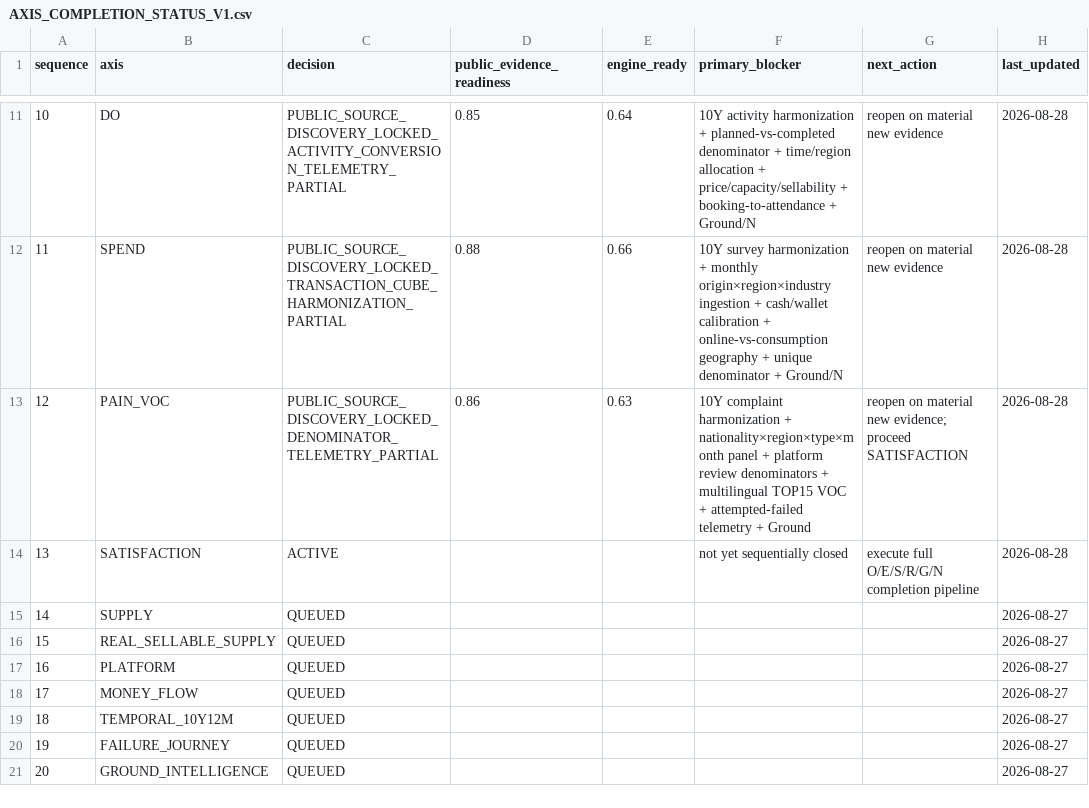
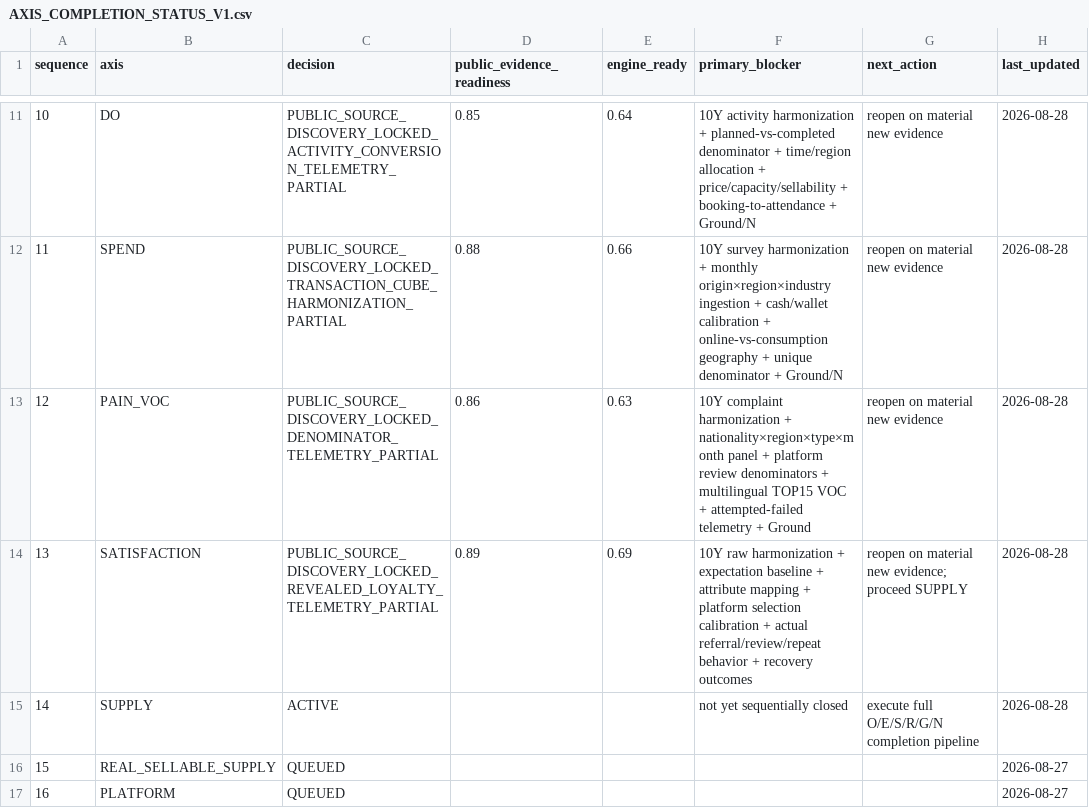
Before and after one commit to fusion3333/fusion, a CSV file: 00_SYSTEM/AXIS_COMPLETION_STATUS_V1.csv, drawn as a sheet; only a part is shown, gaps mark what is left out; the shorter side is filled out with more unchanged rows.

Commit message:
Lock SATISFACTION and activate SUPPLY

```diff
--- a/00_SYSTEM/AXIS_COMPLETION_STATUS_V1.csv
+++ b/00_SYSTEM/AXIS_COMPLETION_STATUS_V1.csv
@@ -12,5 +12,5 @@ sequence,axis,decision,public_evidence_readiness,engine_ready,primary_blocker,ne
 11,SPEND,PUBLIC_SOURCE_DISCOVERY_LOCKED_TRANSACTION_CUBE_HARMONIZATION_PARTIAL,0.88,0.66,"10Y survey harmonization + monthly origin×region×industry ingestion + cash/wallet calibration + online-vs-consumption geography + unique denominator + Ground/N","reopen on material new evidence",2026-08-28
-12,PAIN_VOC,PUBLIC_SOURCE_DISCOVERY_LOCKED_DENOMINATOR_TELEMETRY_PARTIAL,0.86,0.63,"10Y complaint harmonization + nationality×region×type×month panel + platform review denominators + multilingual TOP15 VOC + attempted-failed telemetry + Ground","reopen on material new evidence; proceed SATISFACTION",2026-08-28
-13,SATISFACTION,ACTIVE,,,"not yet sequentially closed","execute full O/E/S/R/G/N completion pipeline",2026-08-28
-14,SUPPLY,QUEUED,,,,,2026-08-27
+12,PAIN_VOC,PUBLIC_SOURCE_DISCOVERY_LOCKED_DENOMINATOR_TELEMETRY_PARTIAL,0.86,0.63,"10Y complaint harmonization + nationality×region×type×month panel + platform review denominators + multilingual TOP15 VOC + attempted-failed telemetry + Ground","reopen on material new evidence",2026-08-28
+13,SATISFACTION,PUBLIC_SOURCE_DISCOVERY_LOCKED_REVEALED_LOYALTY_TELEMETRY_PARTIAL,0.89,0.69,"10Y raw harmonization + expectation baseline + attribute mapping + platform selection calibration + actual referral/review/repeat behavior + recovery outcomes","reopen on material new evidence; proceed SUPPLY",2026-08-28
+14,SUPPLY,ACTIVE,,,"not yet sequentially closed","execute full O/E/S/R/G/N completion pipeline",2026-08-28
 15,REAL_SELLABLE_SUPPLY,QUEUED,,,,,2026-08-27
```
